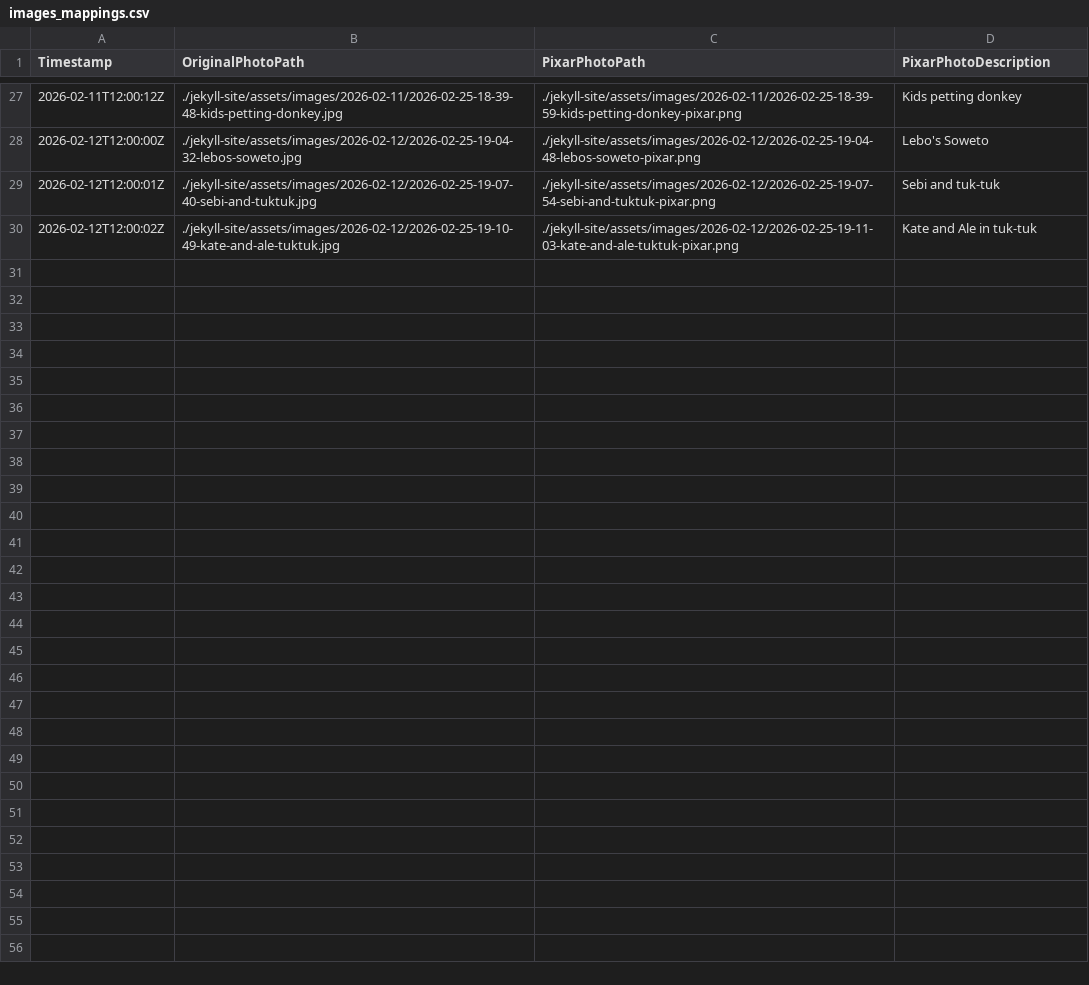
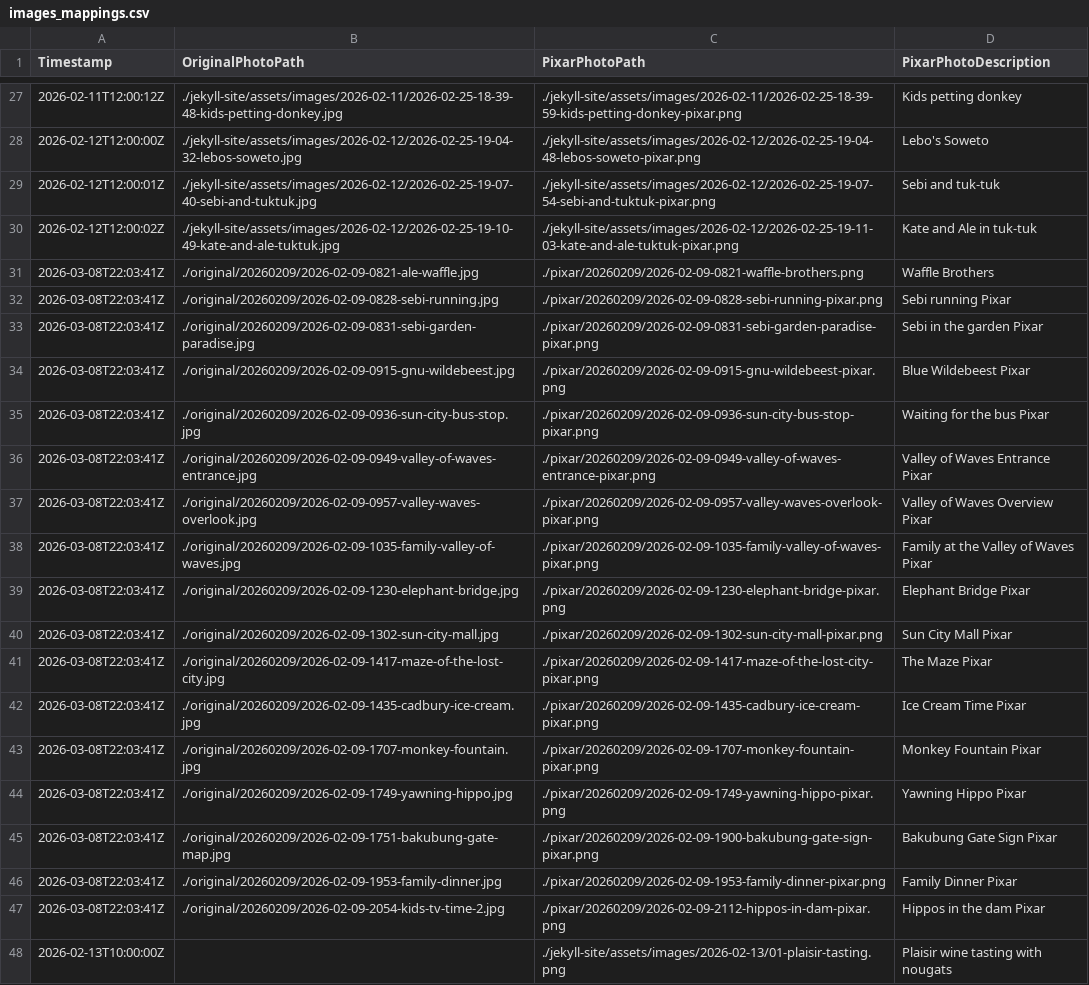
Before and after one commit to palladius/lobby-sudafrica-journal, a CSV file: images_mappings.csv, drawn as a sheet; only a part is shown, gaps mark what is left out; the diff names each change by its address in the sheet, - before the commit and + after, or states it on an @@ line.

Commit message:
🚀 feat(jekyll): Migrate 2026-02-13 post and images to Jekyll site

```diff
--- a/images_mappings.csv
+++ b/images_mappings.csv
+row 31: 2026-03-08T22:03:41Z | ./original/20260209/2026-02-09-0821-ale-waffle.jpg | ./pixar/20260209/2026-02-09-0821-waffle-brothers.png | Waffle Brothers
+row 32: 2026-03-08T22:03:41Z | ./original/20260209/2026-02-09-0828-sebi-running.jpg | ./pixar/20260209/2026-02-09-0828-sebi-running-pixar.png | Sebi running Pixar
+row 33: 2026-03-08T22:03:41Z | ./original/20260209/2026-02-09-0831-sebi-garden-paradise.jpg | ./pixar/20260209/2026-02-09-0831-sebi-garden-paradise-pixar.png | Sebi in the garden Pixar
+row 34: 2026-03-08T22:03:41Z | ./original/20260209/2026-02-09-0915-gnu-wildebeest.jpg | ./pixar/20260209/2026-02-09-0915-gnu-wildebeest-pixar.png | Blue Wildebeest Pixar
+row 35: 2026-03-08T22:03:41Z | ./original/20260209/2026-02-09-0936-sun-city-bus-stop.jpg | ./pixar/20260209/2026-02-09-0936-sun-city-bus-stop-pixar.png | Waiting for the bus Pixar
+row 36: 2026-03-08T22:03:41Z | ./original/20260209/2026-02-09-0949-valley-of-waves-entrance.jpg | ./pixar/20260209/2026-02-09-0949-valley-of-waves-entrance-pixar.png | Valley of Waves Entrance Pixar
+row 37: 2026-03-08T22:03:41Z | ./original/20260209/2026-02-09-0957-valley-waves-overlook.jpg | ./pixar/20260209/2026-02-09-0957-valley-waves-overlook-pixar.png | Valley of Waves Overview Pixar
+row 38: 2026-03-08T22:03:41Z | ./original/20260209/2026-02-09-1035-family-valley-of-waves.jpg | ./pixar/20260209/2026-02-09-1035-family-valley-of-waves-pixar.png | Family at the Valley of Waves Pixar
+row 39: 2026-03-08T22:03:41Z | ./original/20260209/2026-02-09-1230-elephant-bridge.jpg | ./pixar/20260209/2026-02-09-1230-elephant-bridge-pixar.png | Elephant Bridge Pixar
+row 40: 2026-03-08T22:03:41Z | ./original/20260209/2026-02-09-1302-sun-city-mall.jpg | ./pixar/20260209/2026-02-09-1302-sun-city-mall-pixar.png | Sun City Mall Pixar
+row 41: 2026-03-08T22:03:41Z | ./original/20260209/2026-02-09-1417-maze-of-the-lost-city.jpg | ./pixar/20260209/2026-02-09-1417-maze-of-the-lost-city-pixar.png | The Maze Pixar
+row 42: 2026-03-08T22:03:41Z | ./original/20260209/2026-02-09-1435-cadbury-ice-cream.jpg | ./pixar/20260209/2026-02-09-1435-cadbury-ice-cream-pixar.png | Ice Cream Time Pixar
+row 43: 2026-03-08T22:03:41Z | ./original/20260209/2026-02-09-1707-monkey-fountain.jpg | ./pixar/20260209/2026-02-09-1707-monkey-fountain-pixar.png | Monkey Fountain Pixar
+row 44: 2026-03-08T22:03:41Z | ./original/20260209/2026-02-09-1749-yawning-hippo.jpg | ./pixar/20260209/2026-02-09-1749-yawning-hippo-pixar.png | Yawning Hippo Pixar
+row 45: 2026-03-08T22:03:41Z | ./original/20260209/2026-02-09-1751-bakubung-gate-map.jpg | ./pixar/20260209/2026-02-09-1900-bakubung-gate-sign-pixar.png | Bakubung Gate Sign Pixar
+row 46: 2026-03-08T22:03:41Z | ./original/20260209/2026-02-09-1953-family-dinner.jpg | ./pixar/20260209/2026-02-09-1953-family-dinner-pixar.png | Family Dinner Pixar
+row 47: 2026-03-08T22:03:41Z | ./original/20260209/2026-02-09-2054-kids-tv-time-2.jpg | ./pixar/20260209/2026-02-09-2112-hippos-in-dam-pixar.png | Hippos in the dam Pixar
+row 48: 2026-02-13T10:00:00Z |  | ./jekyll-site/assets/images/2026-02-13/01-plaisir-tasting.png | Plaisir wine tasting with nougats
```
Also changed, not shown: 4 other files.
